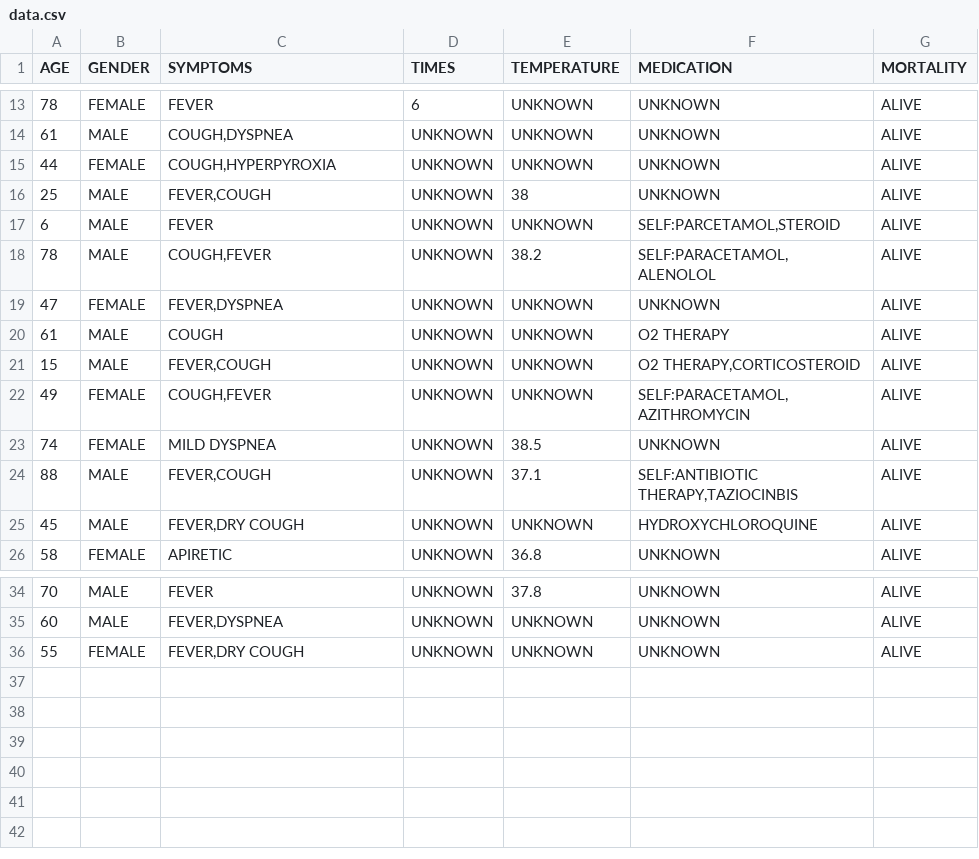
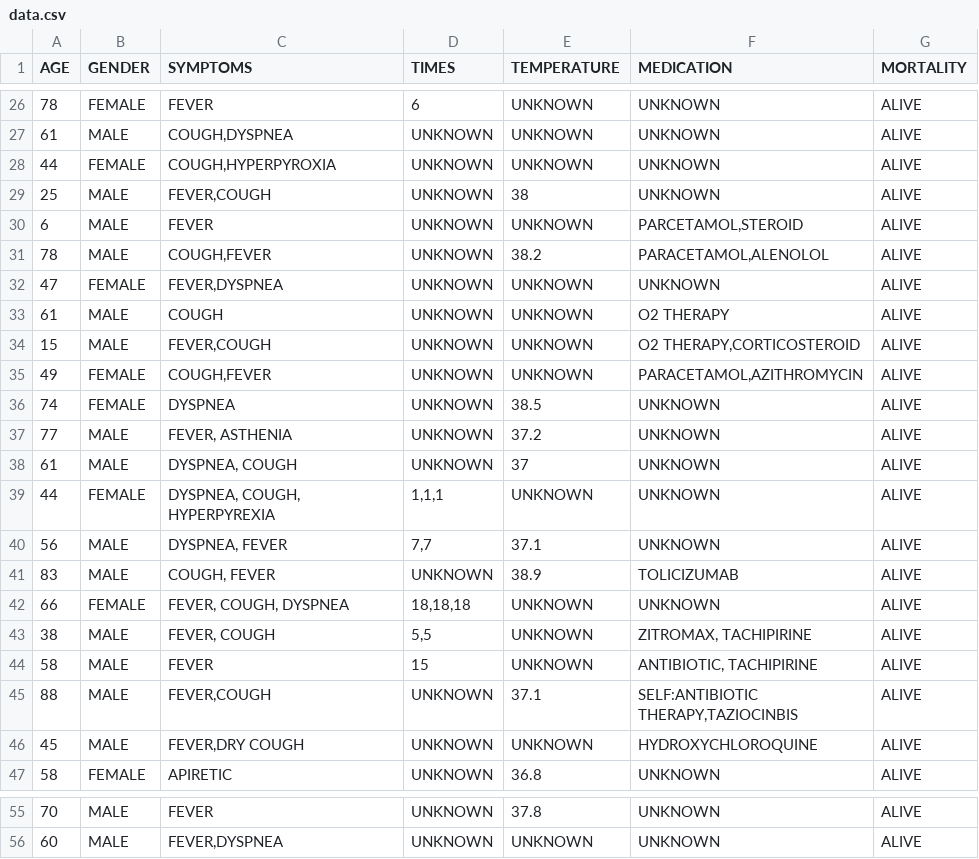
Before and after one commit to Aathish04/medict, a CSV file: data.csv, drawn as a sheet; only a part is shown, gaps mark what is left out; the diff covers the shown part only.

```diff
--- a/data.csv
+++ b/data.csv
@@ -16,4 +29,4 @@ AGE,GENDER,SYMPTOMS,TIMES,TEMPERATURE,MEDICATION,MORTALITY
 25,MALE,"FEVER,COUGH",UNKNOWN,38,UNKNOWN,ALIVE
-6,MALE,FEVER,UNKNOWN,UNKNOWN,"SELF:PARCETAMOL,STEROID",ALIVE
-78,MALE,"COUGH,FEVER",UNKNOWN,38.2,"SELF:PARACETAMOL,ALENOLOL",ALIVE
+6,MALE,FEVER,UNKNOWN,UNKNOWN,"PARCETAMOL,STEROID",ALIVE
+78,MALE,"COUGH,FEVER",UNKNOWN,38.2,"PARACETAMOL,ALENOLOL",ALIVE
 47,FEMALE,"FEVER,DYSPNEA",UNKNOWN,UNKNOWN,UNKNOWN,ALIVE
@@ -21,4 +34,12 @@ AGE,GENDER,SYMPTOMS,TIMES,TEMPERATURE,MEDICATION,MORTALITY
 15,MALE,"FEVER,COUGH",UNKNOWN,UNKNOWN,"O2 THERAPY,CORTICOSTEROID",ALIVE
-49,FEMALE,"COUGH,FEVER",UNKNOWN,UNKNOWN,"SELF:PARACETAMOL,AZITHROMYCIN",ALIVE
-74,FEMALE,MILD DYSPNEA,UNKNOWN,38.5,UNKNOWN,ALIVE
+49,FEMALE,"COUGH,FEVER",UNKNOWN,UNKNOWN,"PARACETAMOL,AZITHROMYCIN",ALIVE
+74,FEMALE,DYSPNEA,UNKNOWN,38.5,UNKNOWN,ALIVE
+77,MALE,"FEVER, ASTHENIA",UNKNOWN,37.2,UNKNOWN,ALIVE
+61,MALE,"DYSPNEA, COUGH",UNKNOWN,37,UNKNOWN,ALIVE
+44,FEMALE,"DYSPNEA, COUGH, HYPERPYREXIA","1,1,1",UNKNOWN,UNKNOWN,ALIVE
+56,MALE,"DYSPNEA, FEVER","7,7",37.1,UNKNOWN,ALIVE
+83,MALE,"COUGH, FEVER",UNKNOWN,38.9,TOLICIZUMAB,ALIVE
+66,FEMALE,"FEVER, COUGH, DYSPNEA","18,18,18",UNKNOWN,UNKNOWN,ALIVE
+38,MALE,"FEVER, COUGH","5,5",UNKNOWN,"ZITROMAX, TACHIPIRINE",ALIVE
+58,MALE,FEVER,15,UNKNOWN,"ANTIBIOTIC, TACHIPIRINE",ALIVE
 88,MALE,"FEVER,COUGH",UNKNOWN,37.1,"SELF:ANTIBIOTIC THERAPY,TAZIOCINBIS",ALIVE
@@ -35,2 +56 @@ AGE,GENDER,SYMPTOMS,TIMES,TEMPERATURE,MEDICATION,MORTALITY
 60,MALE,"FEVER,DYSPNEA",UNKNOWN,UNKNOWN,UNKNOWN,ALIVE
-55,FEMALE,"FEVER,DRY COUGH",UNKNOWN,UNKNOWN,UNKNOWN,ALIVE
```
Also changed, not shown: 13 added rows and 13 edited cells elsewhere in this file.
